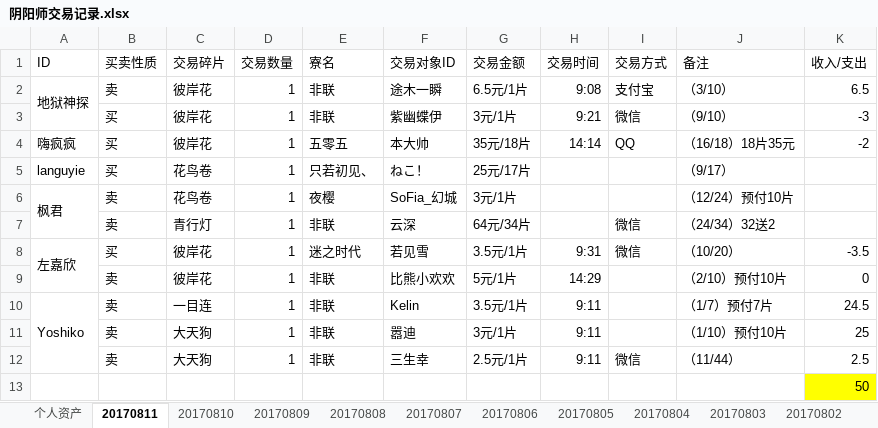
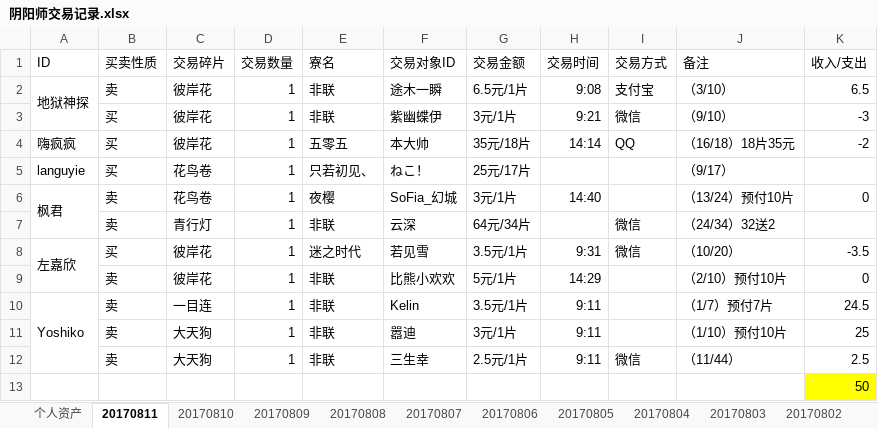
Before and after one commit to ZheS/yys_trade, an Excel workbook: 阴阳师交易记录.xlsx, sheet 20170811, drawn as a sheet; values as stored, in another font and other column widths than the file's, no borders; the diff names each change by its address in the sheet, - before the commit and + after, or states it on an @@ line.

Commit message:
201708111442

```diff
--- a/阴阳师交易记录.xlsx (sheet 20170811)
+++ b/阴阳师交易记录.xlsx (sheet 20170811)
-H6 (交易时间): (empty)
+H6 (交易时间): 14:40
-J6 (备注): （12/24）预付10片
+J6 (备注): （13/24）预付10片
-K6 (收入/支出): (empty)
+K6 (收入/支出): 0
```
